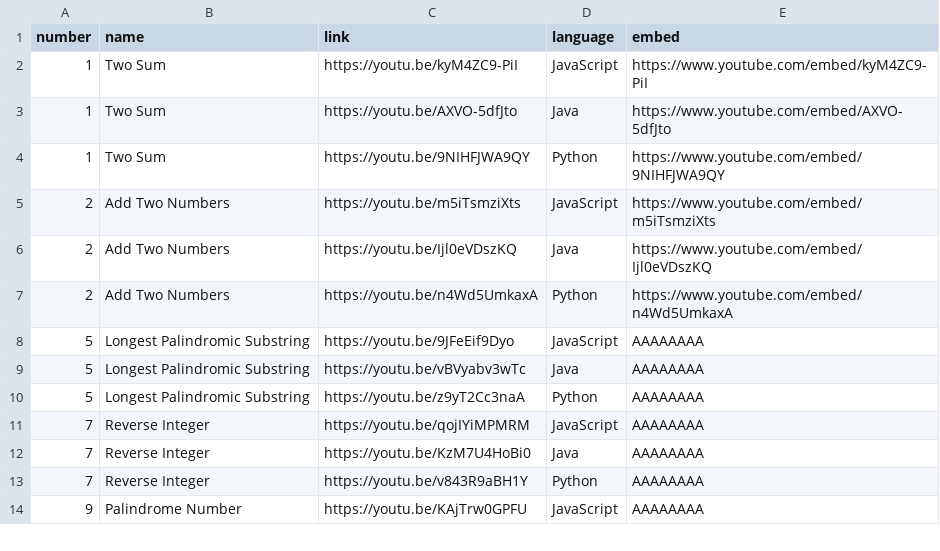
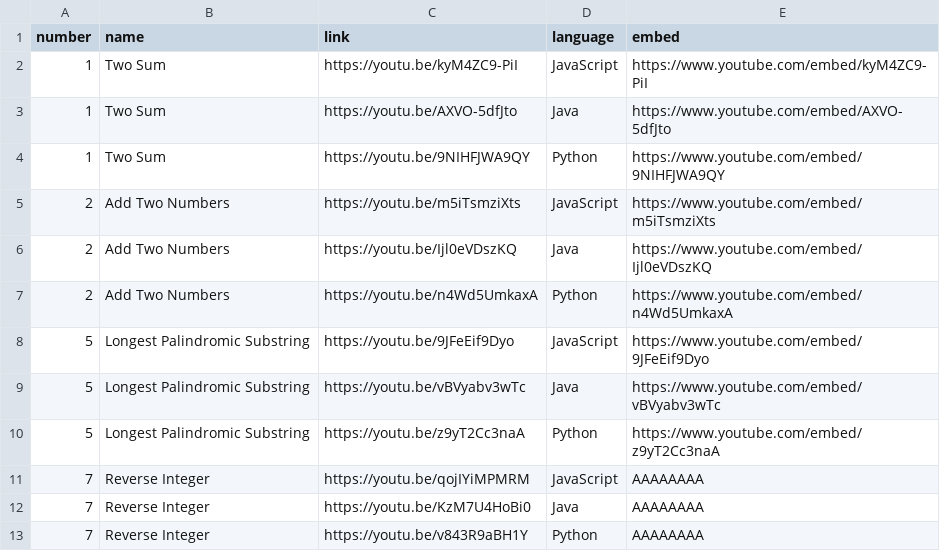
Before and after one commit to TheLonelyDash/TheLonelyWebsite, a CSV file: static/VideosCSV.csv, drawn as a sheet; only a part is shown; the shorter side is filled out with more unchanged rows.

Commit message:
Update VideosCSV.csv
Longest Palindromic embeded

```diff
--- a/static/VideosCSV.csv
+++ b/static/VideosCSV.csv
@@ -7,5 +7,5 @@ number,name,link,language,embed
 2,Add Two Numbers,https://youtu.be/n4Wd5UmkaxA,Python,https://www.youtube.com/embed/n4Wd5UmkaxA
-5,Longest Palindromic Substring,https://youtu.be/9JFeEif9Dyo,JavaScript,AAAAAAAA
-5,Longest Palindromic Substring,https://youtu.be/vBVyabv3wTc,Java,AAAAAAAA
-5,Longest Palindromic Substring,https://youtu.be/z9yT2Cc3naA,Python,AAAAAAAA
+5,Longest Palindromic Substring,https://youtu.be/9JFeEif9Dyo,JavaScript,https://www.youtube.com/embed/9JFeEif9Dyo
+5,Longest Palindromic Substring,https://youtu.be/vBVyabv3wTc,Java,https://www.youtube.com/embed/vBVyabv3wTc
+5,Longest Palindromic Substring,https://youtu.be/z9yT2Cc3naA,Python,https://www.youtube.com/embed/z9yT2Cc3naA
 7,Reverse Integer,https://youtu.be/qojIYiMPMRM,JavaScript,AAAAAAAA
```
